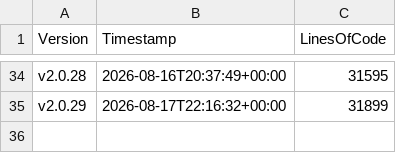
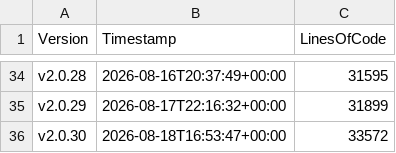
Before and after one commit to anionDevelopment/GRYLibrary, a CSV file: Other/Metrics/RepositoryStatisticsPerCommit.csv, drawn as a sheet; only a part is shown, gaps mark what is left out.

Commit message:
Applied changes from the pre-merge-pipeline-run for branch 'other/maintenance'.

```diff
--- a/Other/Metrics/RepositoryStatisticsPerCommit.csv
+++ b/Other/Metrics/RepositoryStatisticsPerCommit.csv
@@ -35 +35,2 @@ v2.0.28;2026-08-16T20:37:49+00:00;31595
 v2.0.29;2026-08-17T22:16:32+00:00;31899
+v2.0.30;2026-08-18T16:53:47+00:00;33572
```
Also changed, not shown: Other/Reference/Technical/Diagrams/LoC-Diagram.csv, 8 other files.
